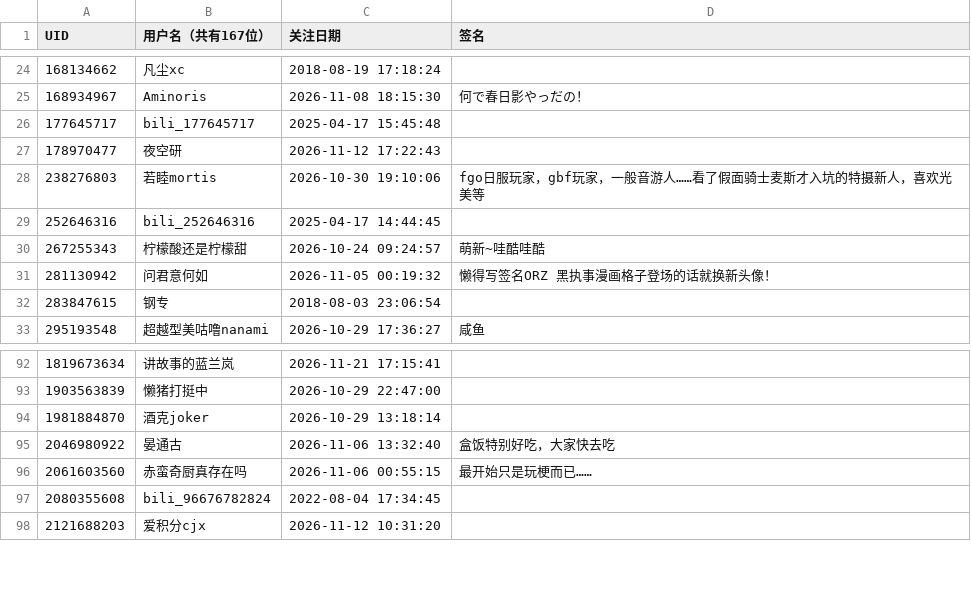
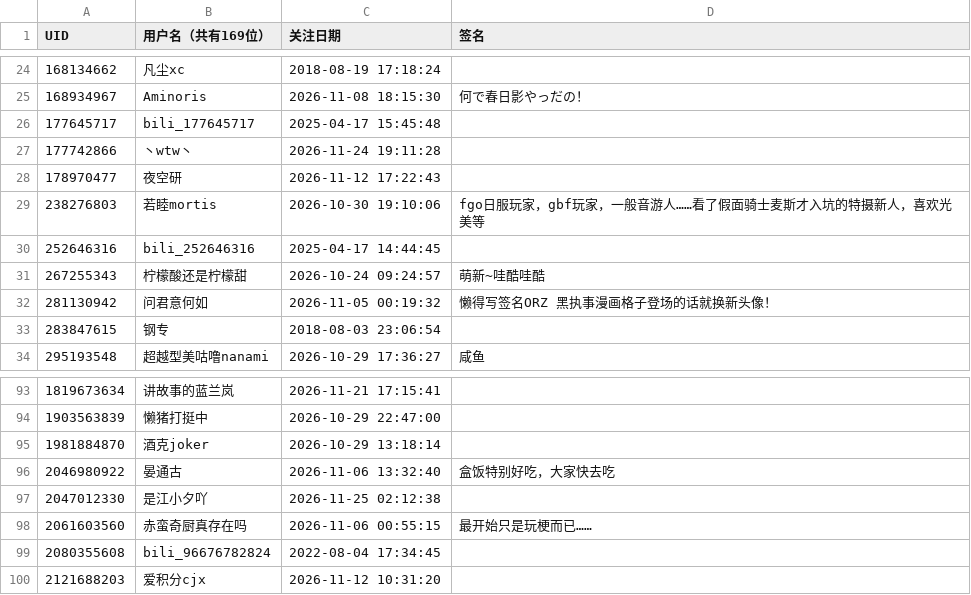
Before and after one commit to yuluoshenjun/bili_fans, a CSV file: fans.csv, drawn as a sheet; only a part is shown, gaps mark what is left out; the diff names each change by its address in the sheet, - before the commit and + after, or states it on an @@ line.

```diff
--- a/fans.csv
+++ b/fans.csv
-B1: 用户名（共有167位）
+B1: 用户名（共有169位）
+row 27: 177742866 | 丶wtw丶 | 2026-11-24 19:11:28
+row 97: 2047012330 | 是江小夕吖 | 2026-11-25 02:12:38
```
